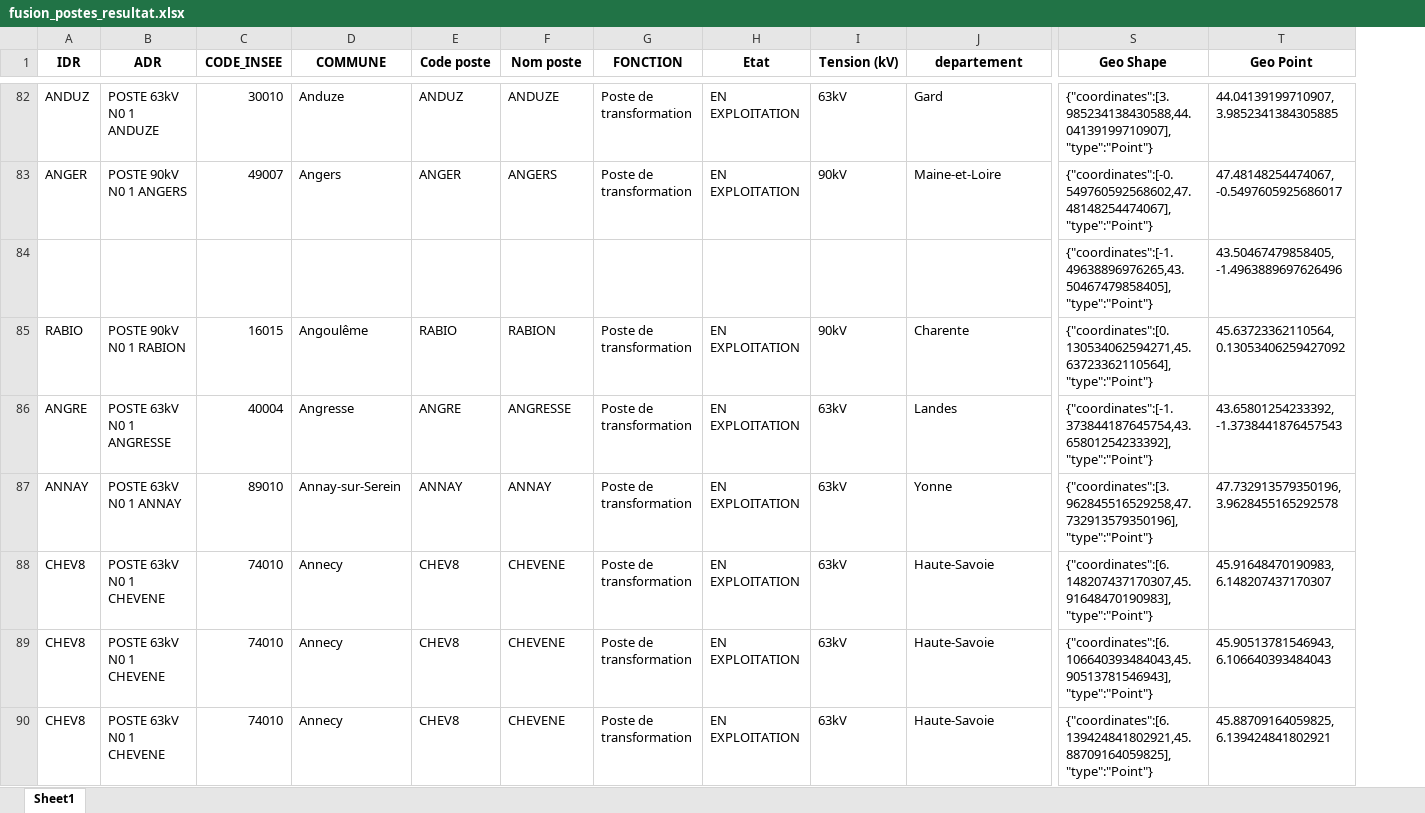
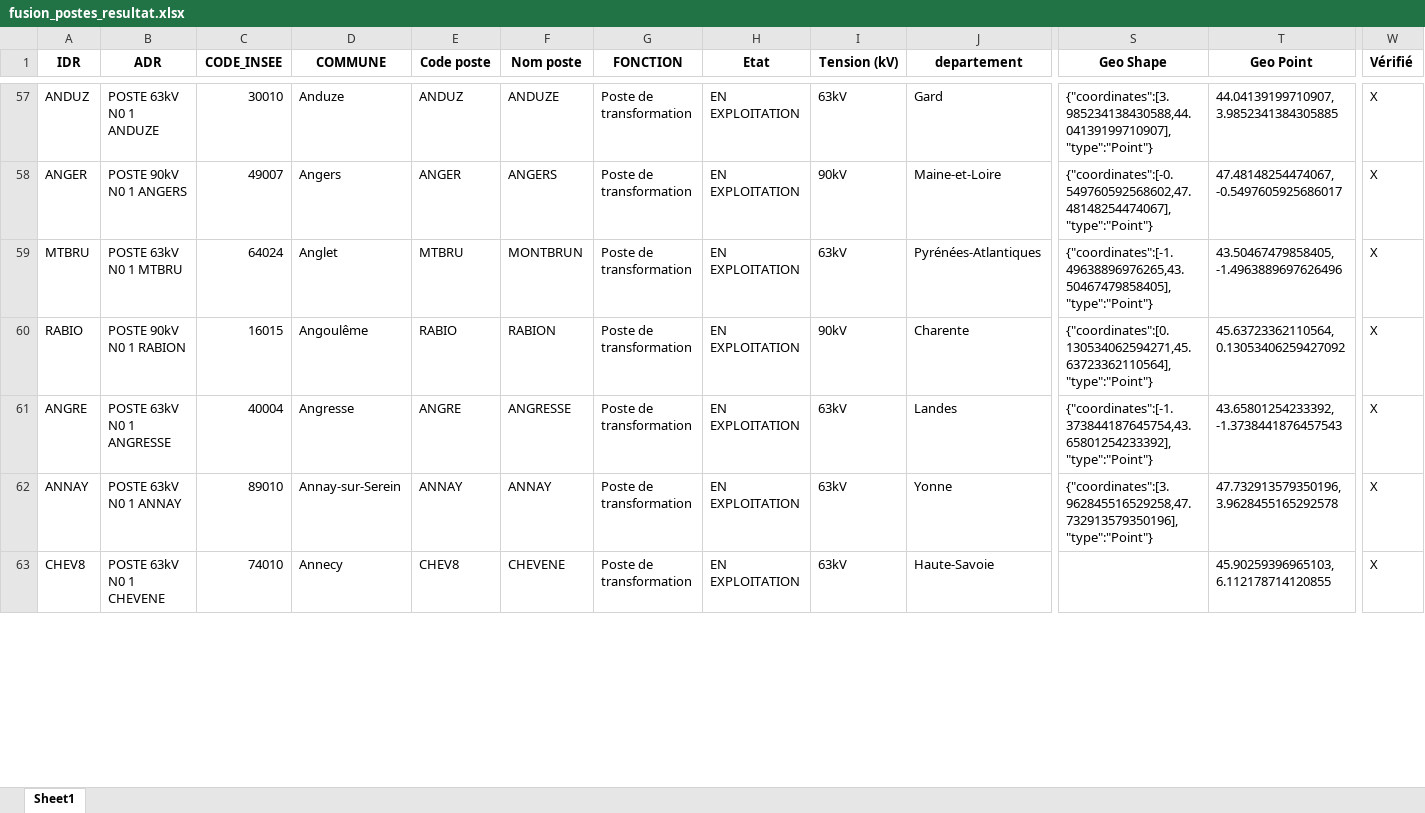
Before and after one commit to Zappairo/BURGER, an Excel workbook: fusion_postes_resultat.xlsx, sheet Sheet1, drawn as a sheet; only a part is shown, gaps mark what is left out; values as stored, in another font and other column widths than the file's, no borders; removed rows and columns are numbered as before the commit, all else as after; rows hold the shown columns only; the diff covers the shown part only; the diff names each change by its address in the sheet, - before the commit and + after, or states it on an @@ line.

Commit message:
Update fusion_postes_resultat
Line 1 to 100 are checked

```diff
--- a/fusion_postes_resultat.xlsx (sheet Sheet1)
+++ b/fusion_postes_resultat.xlsx (sheet Sheet1)
+column W (Vérifié), rows 57-63: all X
-A59 (IDR): (empty)
+A59 (IDR): MTBRU
-B59 (ADR): (empty)
+B59 (ADR): POSTE 63kV N0 1 MTBRU
-C59 (CODE_INSEE): (empty)
+C59 (CODE_INSEE): 64024
-D59 (COMMUNE): (empty)
+D59 (COMMUNE): Anglet
-E59 (Code poste): (empty)
+E59 (Code poste): MTBRU
-F59 (Nom poste): (empty)
+F59 (Nom poste): MONTBRUN
-G59 (FONCTION): (empty)
+G59 (FONCTION): Poste de transformation
-H59 (Etat): (empty)
+H59 (Etat): EN EXPLOITATION
-I59 (Tension (kV)): (empty)
+I59 (Tension (kV)): 63kV
-J59 (departement): (empty)
+J59 (departement): Pyrénées-Atlantiques
-row 88: CHEV8 | POSTE 63kV N0 1 CHEVENE | 74010 | Annecy | CHEV8 | CHEVENE | Poste de transformation | EN EXPLOITATION | 63kV | Haute-Savoie | {"coordinates":[6.148207437170307,45.91648470190983],"type":"Point"} | 45.91648470190983, 6.148207437170307
-row 89: CHEV8 | POSTE 63kV N0 1 CHEVENE | 74010 | Annecy | CHEV8 | CHEVENE | Poste de transformation | EN EXPLOITATION | 63kV | Haute-Savoie | {"coordinates":[6.106640393484043,45.90513781546943],"type":"Point"} | 45.90513781546943, 6.106640393484043
-S63 (Geo Shape): {"coordinates":[6.139424841802921,45.88709164059825],"type":"Point"}
+S63 (Geo Shape): (empty)
-T63 (Geo Point): 45.88709164059825, 6.139424841802921
+T63 (Geo Point): 45.90259396965103, 6.112178714120855
```
Also changed, not shown: 3 added rows, 67 removed rows and 189 edited cells elsewhere in this sheet.
